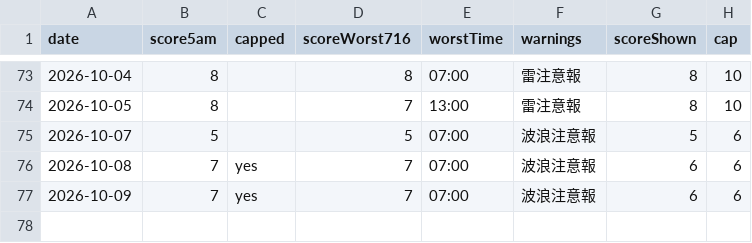
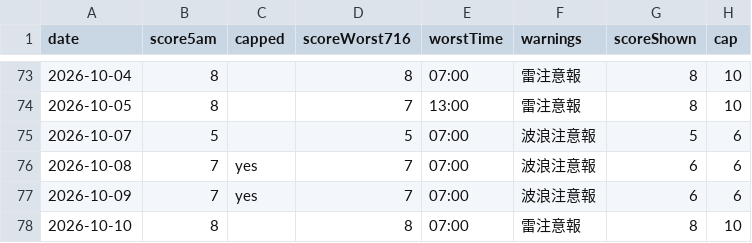
Before and after one commit to takashijapandecoded-cyber/kerama-diving-app, a CSV file: notify/score-history.csv, drawn as a sheet; only a part is shown, gaps mark what is left out; the diff names each change by its address in the sheet, - before the commit and + after, or states it on an @@ line.

```diff
--- a/notify/score-history.csv
+++ b/notify/score-history.csv
+row 78: 2026-10-10 | 8 |  | 8 | 07:00 | 雷注意報 | 8 | 10
```
